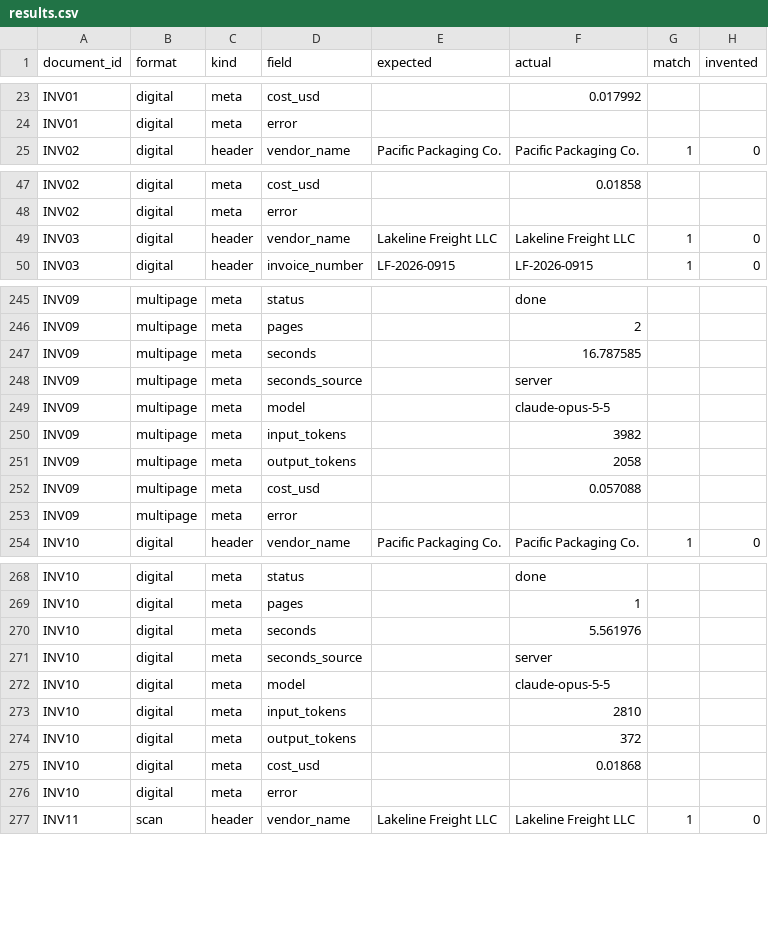
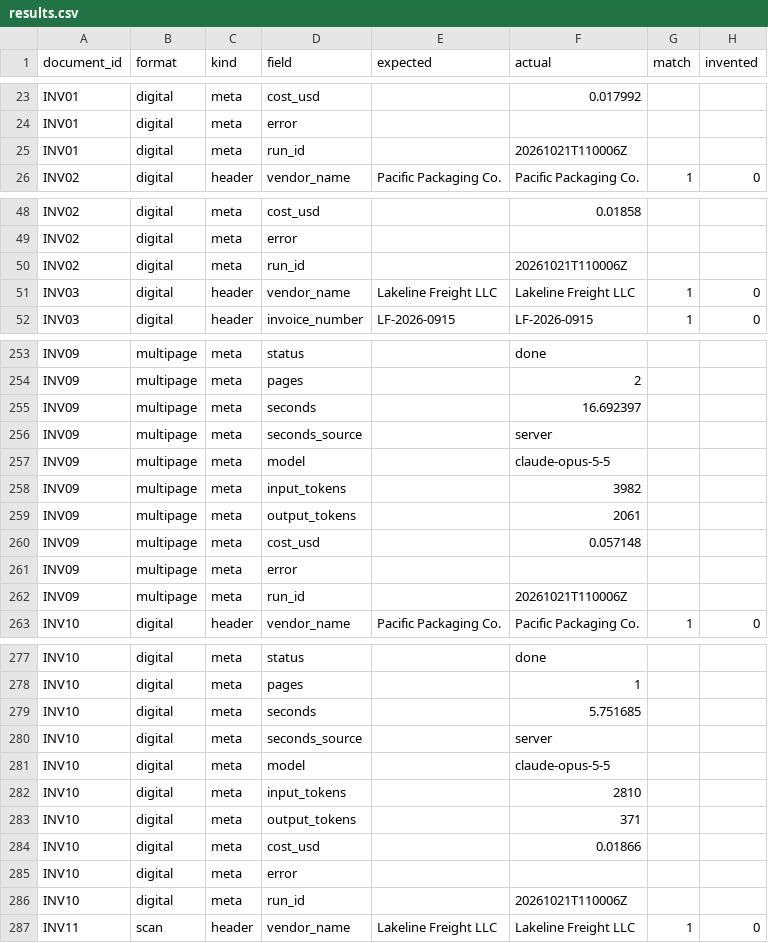
Before and after one commit to Programmer-Shams/brightpan-invoice-extraction, a CSV file: eval/results.csv, drawn as a sheet; only a part is shown, gaps mark what is left out; the diff covers the shown part only.

Commit message:
Full eval rerun 20261021T110006Z: 200/200 fields, 79/80 line items, 2/2 planted, 0 false reviews; Gmail intake verified on 3 documents

```diff
--- a/eval/results.csv
+++ b/eval/results.csv
@@ -24,2 +24,3 @@ INV01,digital,meta,cost_usd,,0.017992,,
 INV01,digital,meta,error,,,,
+INV01,digital,meta,run_id,,20261021T110006Z,,
 INV02,digital,header,vendor_name,Pacific Packaging Co.,Pacific Packaging Co.,1,0
@@ -48,2 +49,3 @@ INV02,digital,meta,cost_usd,,0.01858,,
 INV02,digital,meta,error,,,,
+INV02,digital,meta,run_id,,20261021T110006Z,,
 INV03,digital,header,vendor_name,Lakeline Freight LLC,Lakeline Freight LLC,1,0
@@ -246,3 +254,3 @@ INV09,multipage,meta,status,,done,,
 INV09,multipage,meta,pages,,2,,
-INV09,multipage,meta,seconds,,16.787585,,
+INV09,multipage,meta,seconds,,16.692397,,
 INV09,multipage,meta,seconds_source,,server,,
@@ -250,5 +258,6 @@ INV09,multipage,meta,model,,claude-opus-5-5,,
 INV09,multipage,meta,input_tokens,,3982,,
-INV09,multipage,meta,output_tokens,,2058,,
-INV09,multipage,meta,cost_usd,,0.057088,,
+INV09,multipage,meta,output_tokens,,2061,,
+INV09,multipage,meta,cost_usd,,0.057148,,
 INV09,multipage,meta,error,,,,
+INV09,multipage,meta,run_id,,20261021T110006Z,,
 INV10,digital,header,vendor_name,Pacific Packaging Co.,Pacific Packaging Co.,1,0
@@ -269,3 +278,3 @@ INV10,digital,meta,status,,done,,
 INV10,digital,meta,pages,,1,,
-INV10,digital,meta,seconds,,5.561976,,
+INV10,digital,meta,seconds,,5.751685,,
 INV10,digital,meta,seconds_source,,server,,
@@ -273,5 +282,6 @@ INV10,digital,meta,model,,claude-opus-5-5,,
 INV10,digital,meta,input_tokens,,2810,,
-INV10,digital,meta,output_tokens,,372,,
-INV10,digital,meta,cost_usd,,0.01868,,
+INV10,digital,meta,output_tokens,,371,,
+INV10,digital,meta,cost_usd,,0.01866,,
 INV10,digital,meta,error,,,,
+INV10,digital,meta,run_id,,20261021T110006Z,,
 INV11,scan,header,vendor_name,Lakeline Freight LLC,Lakeline Freight LLC,1,0
```
Also changed, not shown: 16 added rows and 20 edited cells elsewhere in this file, 21 other files.
